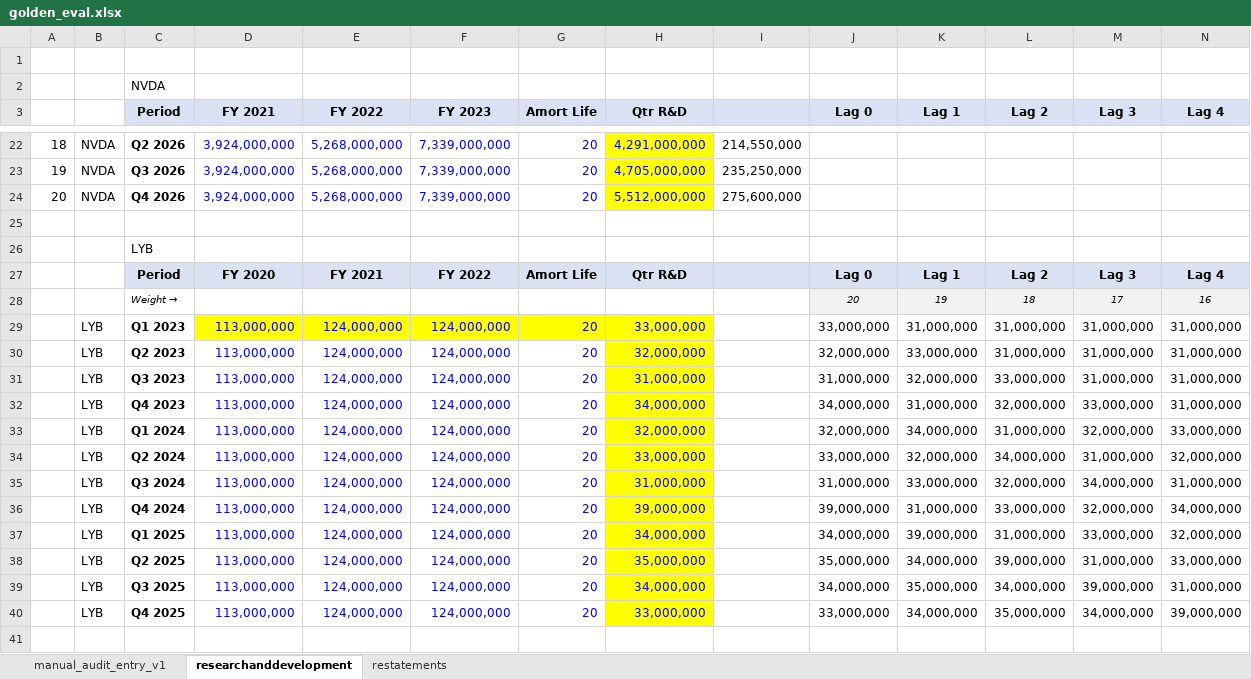
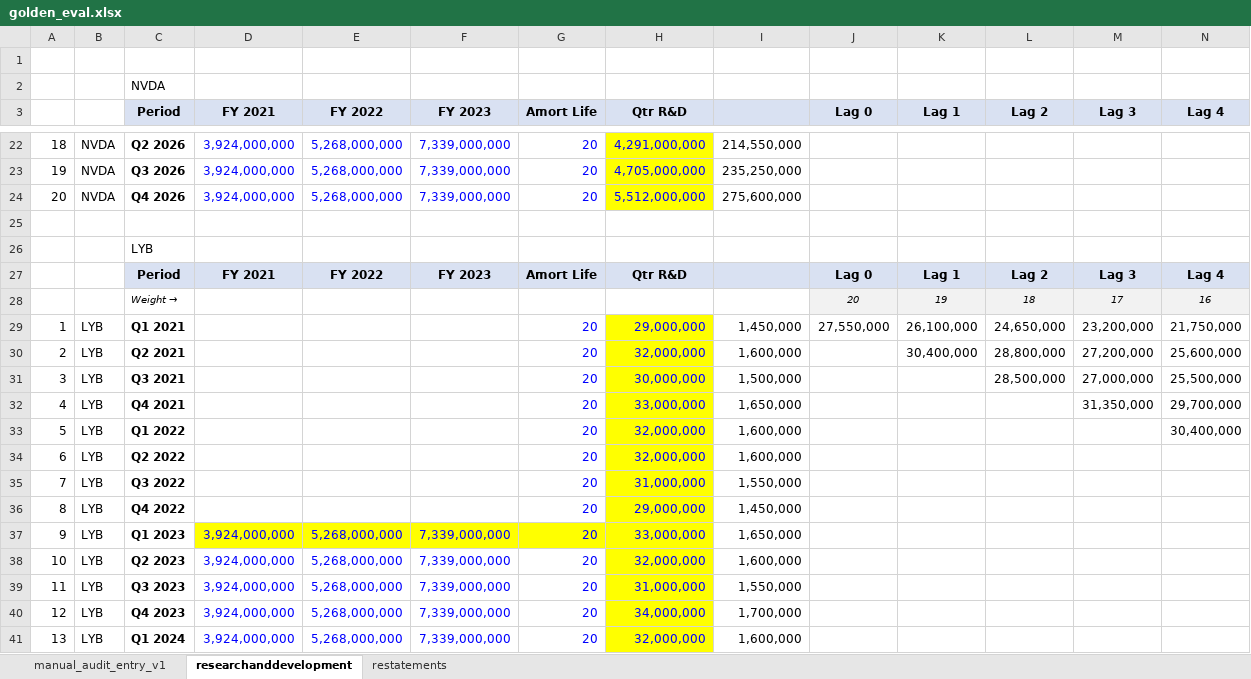
Before and after one commit to peakyragnar/Arrow, an Excel workbook: golden_eval.xlsx, sheet researchanddevelopment, drawn as a sheet; only a part is shown, gaps mark what is left out; the shorter side is filled out with more unchanged rows; values as stored, in another font and other column widths than the file's, no borders; rows hold the shown columns only; the diff covers the shown part only; the diff names each change by its address in the sheet, - before the commit and + after, or states it on an @@ line.

```diff
--- a/golden_eval.xlsx (sheet researchanddevelopment)
+++ b/golden_eval.xlsx (sheet researchanddevelopment)
+row 25: (empty)
+row 26:  |  | LYB
+row 27:  |  | Period | FY 2021 | FY 2022 | FY 2023 | Amort Life | Qtr R&D |  | Lag 0 | Lag 1 | Lag 2 | Lag 3 | Lag 4
+row 28:  |  | Weight → |  |  |  |  |  |  | 20 | 19 | 18 | 17 | 16
+row 29: 1 | LYB | Q1 2021 |  |  |  | 20 | 29,000,000 | 1,450,000 | 27,550,000 | 26,100,000 | 24,650,000 | 23,200,000 | 21,750,000
+row 30: 2 | LYB | Q2 2021 |  |  |  | 20 | 32,000,000 | 1,600,000 |  | 30,400,000 | 28,800,000 | 27,200,000 | 25,600,000
+row 31: 3 | LYB | Q3 2021 |  |  |  | 20 | 30,000,000 | 1,500,000 |  |  | 28,500,000 | 27,000,000 | 25,500,000
+row 32: 4 | LYB | Q4 2021 |  |  |  | 20 | 33,000,000 | 1,650,000 |  |  |  | 31,350,000 | 29,700,000
+row 33: 5 | LYB | Q1 2022 |  |  |  | 20 | 32,000,000 | 1,600,000 |  |  |  |  | 30,400,000
+row 34: 6 | LYB | Q2 2022 |  |  |  | 20 | 32,000,000 | 1,600,000
+row 35: 7 | LYB | Q3 2022 |  |  |  | 20 | 31,000,000 | 1,550,000
+row 36: 8 | LYB | Q4 2022 |  |  |  | 20 | 29,000,000 | 1,450,000
+row 37: 9 | LYB | Q1 2023 | 3,924,000,000 | 5,268,000,000 | 7,339,000,000 | 20 | 33,000,000 | 1,650,000
+row 38: 10 | LYB | Q2 2023 | 3,924,000,000 | 5,268,000,000 | 7,339,000,000 | 20 | 32,000,000 | 1,600,000
+row 39: 11 | LYB | Q3 2023 | 3,924,000,000 | 5,268,000,000 | 7,339,000,000 | 20 | 31,000,000 | 1,550,000
+row 40: 12 | LYB | Q4 2023 | 3,924,000,000 | 5,268,000,000 | 7,339,000,000 | 20 | 34,000,000 | 1,700,000
+row 41: 13 | LYB | Q1 2024 | 3,924,000,000 | 5,268,000,000 | 7,339,000,000 | 20 | 32,000,000 | 1,600,000
```
Also changed, not shown: 13 added rows elsewhere in this sheet, sheet manual_audit_entry_v1, formulas that keep their value, 4 other files.
